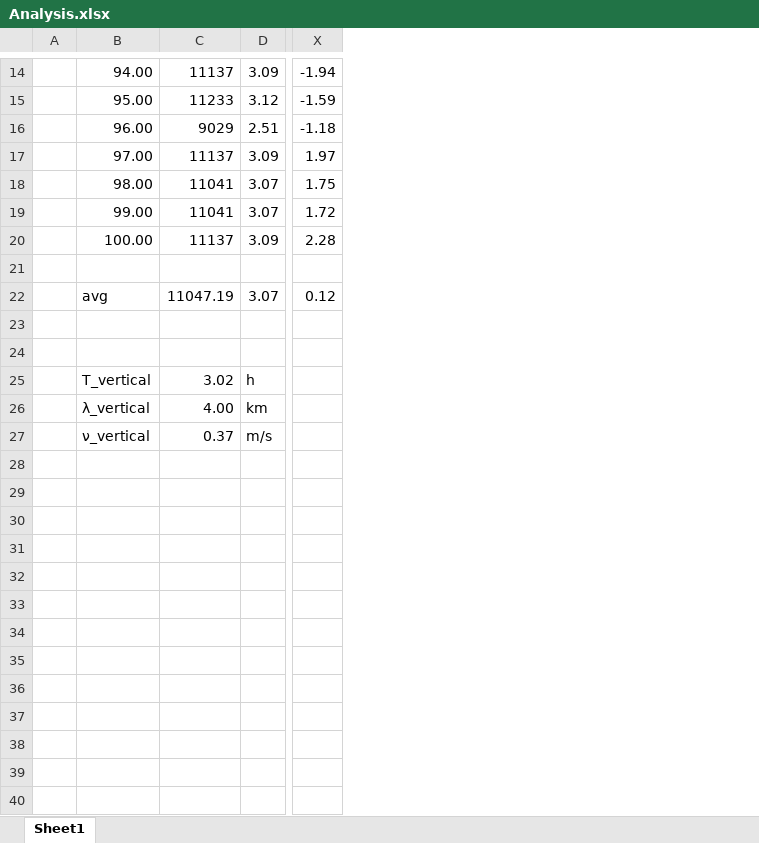
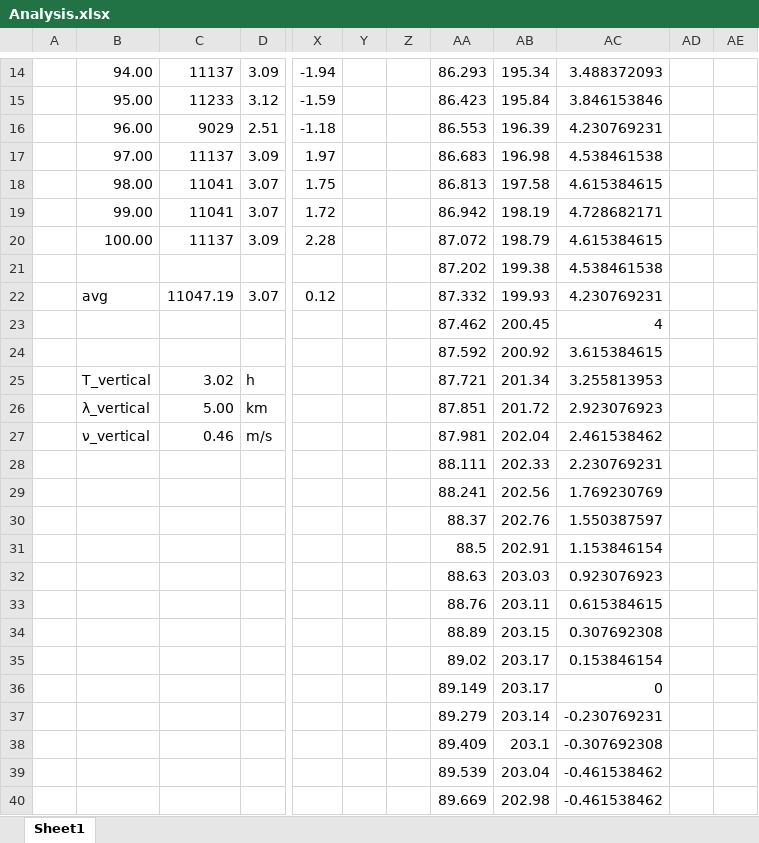
Before and after one commit to jaormsby/Hodographs, an Excel workbook: Hodographs/src/Analysis.xlsx, sheet Sheet1, drawn as a sheet; only a part is shown, gaps mark what is left out; values as stored, in another font and other column widths than the file's, no borders; charts and pictures not drawn; rows hold the shown columns only; the diff covers the shown part only; the diff names each change by its address in the sheet, - before the commit and + after, or states it on an @@ line.

```diff
--- a/Hodographs/src/Analysis.xlsx (sheet Sheet1)
+++ b/Hodographs/src/Analysis.xlsx (sheet Sheet1)
+column Y, empty
+column Z, empty
+column AA, rows 14-27: 86.293 | 86.423 | 86.553 | 86.683 | 86.813 | 86.942 | 87.072 | 87.202 | 87.332 | 87.462 | 87.592 | 87.721 | 87.851 | 87.981
+column AB, rows 14-27: 195.34 | 195.84 | 196.39 | 196.98 | 197.58 | 198.19 | 198.79 | 199.38 | 199.93 | 200.45 | 200.92 | 201.34 | 201.72 | 202.04
+column AC, rows 14-27: 3.488372093 | 3.846153846 | 4.230769231 | 4.538461538 | 4.615384615 | 4.728682171 | 4.615384615 | 4.538461538 | 4.230769231 | 4 | 3.615384615 | 3.255813953 | 2.923076923 | 2.461538462
+column AD, empty
+column AE, empty
-row 21: (empty)
+row 21:  |  |  |  |  |  |  | 87.202 | 199.38 | 4.538461538
-row 23: (empty)
+row 23:  |  |  |  |  |  |  | 87.462 | 200.45 | 4
-row 24: (empty)
+row 24:  |  |  |  |  |  |  | 87.592 | 200.92 | 3.615384615
-C26: 4.00
+C26: 5.00
-C27: 0.37
+C27: 0.46
+row 28:  |  |  |  |  |  |  | 88.111 | 202.33 | 2.230769231
+row 29:  |  |  |  |  |  |  | 88.241 | 202.56 | 1.769230769
+row 30:  |  |  |  |  |  |  | 88.37 | 202.76 | 1.550387597
+row 31:  |  |  |  |  |  |  | 88.5 | 202.91 | 1.153846154
+row 32:  |  |  |  |  |  |  | 88.63 | 203.03 | 0.923076923
+row 33:  |  |  |  |  |  |  | 88.76 | 203.11 | 0.615384615
+row 34:  |  |  |  |  |  |  | 88.89 | 203.15 | 0.307692308
+row 35:  |  |  |  |  |  |  | 89.02 | 203.17 | 0.153846154
+row 36:  |  |  |  |  |  |  | 89.149 | 203.17 | 0
+row 37:  |  |  |  |  |  |  | 89.279 | 203.14 | -0.230769231
+row 38:  |  |  |  |  |  |  | 89.409 | 203.1 | -0.307692308
+row 39:  |  |  |  |  |  |  | 89.539 | 203.04 | -0.461538462
+row 40:  |  |  |  |  |  |  | 89.669 | 202.98 | -0.461538462
```
Also changed, not shown: 79 added rows elsewhere in this sheet, charts or pictures, 3 other files.
